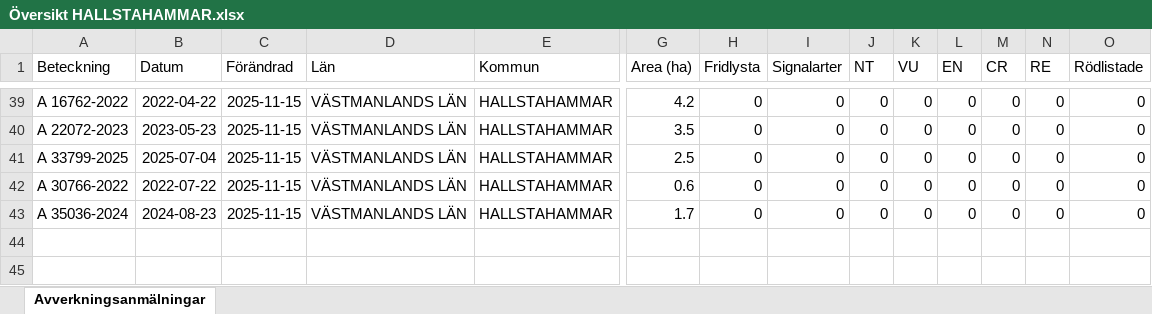
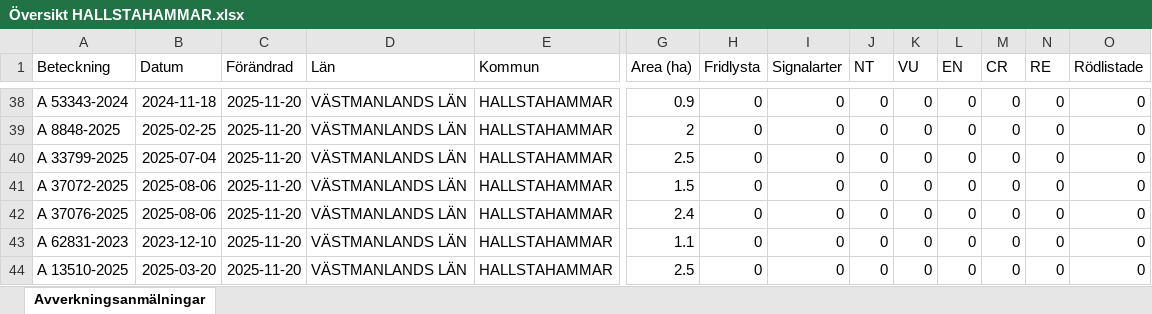
Before and after one commit to klasma/Logging_1961, an Excel workbook: Översikt HALLSTAHAMMAR.xlsx, sheet Avverkningsanmälningar, drawn as a sheet; only a part is shown, gaps mark what is left out; values as stored, in another font and other column widths than the file's, no borders; addresses are those after the commit; rows hold the shown columns only; the diff covers the shown part only; the diff names each change by its address in the sheet, - before the commit and + after, or states it on an @@ line.

```diff
--- a/Översikt HALLSTAHAMMAR.xlsx (sheet Avverkningsanmälningar)
+++ b/Översikt HALLSTAHAMMAR.xlsx (sheet Avverkningsanmälningar)
-A38 (Beteckning): A 16762-2022
+A38 (Beteckning): A 53343-2024
-B38 (Datum): 2022-04-22
+B38 (Datum): 2024-11-18
-C38:C41 (Förändrad): 2025-11-15
+C38:C41 (Förändrad): 2025-11-20
-G38 (Area (ha)): 4.2
+G38 (Area (ha)): 0.9
-A39 (Beteckning): A 22072-2023
+A39 (Beteckning): A 8848-2025
-B39 (Datum): 2023-05-23
+B39 (Datum): 2025-02-25
-G39 (Area (ha)): 3.5
+G39 (Area (ha)): 2
-A41 (Beteckning): A 30766-2022
+A41 (Beteckning): A 37072-2025
-B41 (Datum): 2022-07-22
+B41 (Datum): 2025-08-06
-G41 (Area (ha)): 0.6
+G41 (Area (ha)): 1.5
+row 42: A 37076-2025 | 2025-08-06 | 2025-11-20 | VÄSTMANLANDS LÄN | HALLSTAHAMMAR | 2.4 | 0 | 0 | 0 | 0 | 0 | 0 | 0 | 0
-A43 (Beteckning): A 35036-2024
+A43 (Beteckning): A 62831-2023
-B43 (Datum): 2024-08-23
+B43 (Datum): 2023-12-10
-C43 (Förändrad): 2025-11-15
+C43 (Förändrad): 2025-11-20
-G43 (Area (ha)): 1.7
+G43 (Area (ha)): 1.1
+row 44: A 13510-2025 | 2025-03-20 | 2025-11-20 | VÄSTMANLANDS LÄN | HALLSTAHAMMAR | 2.5 | 0 | 0 | 0 | 0 | 0 | 0 | 0 | 0
```
Also changed, not shown: 6 added rows, 7 removed rows and 68 edited cells elsewhere in this sheet, 7 other files.
